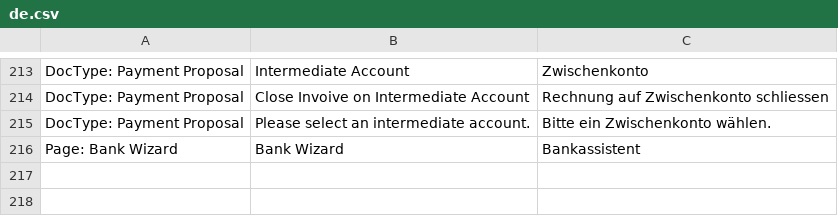
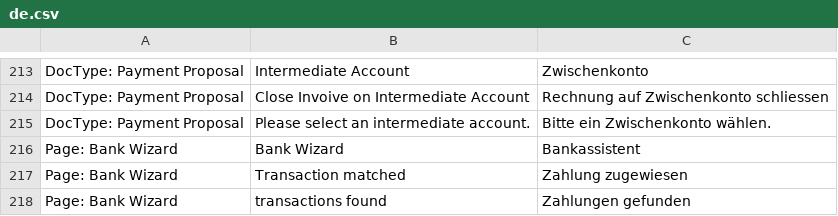
Before and after one commit to libracore/erpnextswiss, a CSV file: erpnextswiss/translations/de.csv, drawn as a sheet; only a part is shown, gaps mark what is left out; the diff names each change by its address in the sheet, - before the commit and + after, or states it on an @@ line.

Commit message:
adding translations

```diff
--- a/erpnextswiss/translations/de.csv
+++ b/erpnextswiss/translations/de.csv
+row 217: Page: Bank Wizard | Transaction matched | Zahlung zugewiesen
+row 218: Page: Bank Wizard | transactions found | Zahlungen gefunden
```
